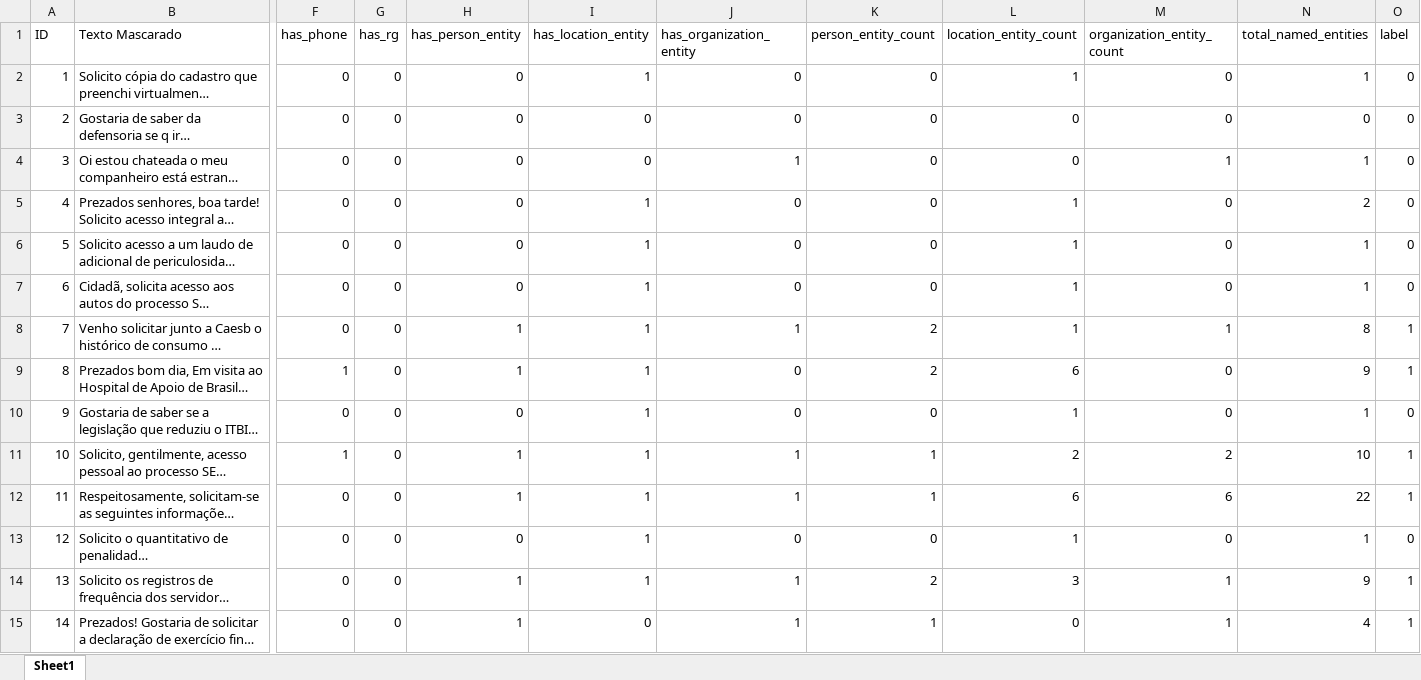
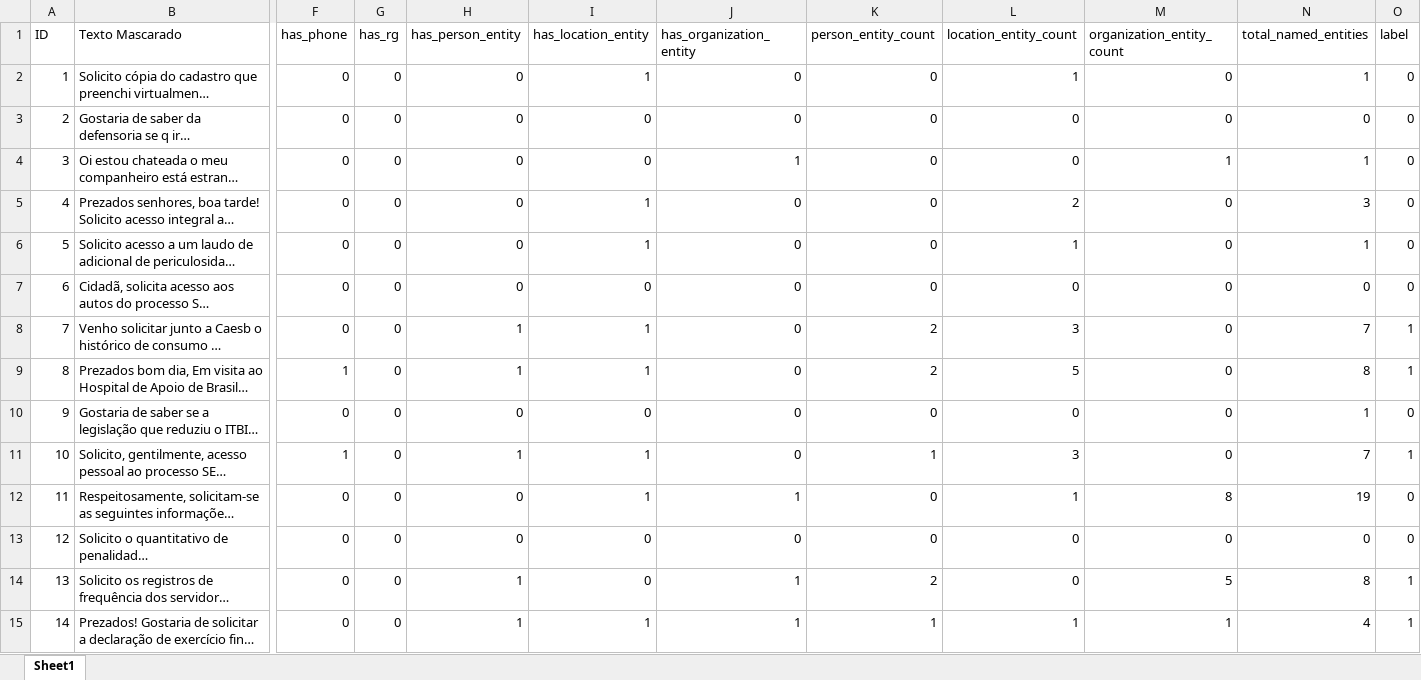
Before and after one commit to brenomarq/ShieldData, an Excel workbook: data/processed/Hackathon Participa DF Data Processado.xlsx, sheet Sheet1, drawn as a sheet; only a part is shown, gaps mark what is left out; long unchanged cells end in …; values as stored, in another font and other column widths than the file's, no borders; the diff covers the shown part only; the diff names each change by its address in the sheet, - before the commit and + after, or states it on an @@ line.

Commit message:
Optimize NER processing with nlp.pipe and update processed data

```diff
--- a/data/processed/Hackathon Participa DF Data Processado.xlsx (sheet Sheet1)
+++ b/data/processed/Hackathon Participa DF Data Processado.xlsx (sheet Sheet1)
-L5 (location_entity_count): 1
+L5 (location_entity_count): 2
-N5 (total_named_entities): 2
+N5 (total_named_entities): 3
-I7 (has_location_entity): 1
+I7 (has_location_entity): 0
-L7 (location_entity_count): 1
+L7 (location_entity_count): 0
-N7 (total_named_entities): 1
+N7 (total_named_entities): 0
-J8 (has_organization_entity): 1
+J8 (has_organization_entity): 0
-L8 (location_entity_count): 1
+L8 (location_entity_count): 3
-M8 (organization_entity_count): 1
+M8 (organization_entity_count): 0
-N8 (total_named_entities): 8
+N8 (total_named_entities): 7
-L9 (location_entity_count): 6
+L9 (location_entity_count): 5
-N9 (total_named_entities): 9
+N9 (total_named_entities): 8
-I10 (has_location_entity): 1
+I10 (has_location_entity): 0
-L10 (location_entity_count): 1
+L10 (location_entity_count): 0
-J11 (has_organization_entity): 1
+J11 (has_organization_entity): 0
-L11 (location_entity_count): 2
+L11 (location_entity_count): 3
-M11 (organization_entity_count): 2
+M11 (organization_entity_count): 0
-N11 (total_named_entities): 10
+N11 (total_named_entities): 7
-H12 (has_person_entity): 1
+H12 (has_person_entity): 0
-K12 (person_entity_count): 1
+K12 (person_entity_count): 0
-L12 (location_entity_count): 6
+L12 (location_entity_count): 1
-M12 (organization_entity_count): 6
+M12 (organization_entity_count): 8
-N12 (total_named_entities): 22
+N12 (total_named_entities): 19
-O12 (label): 1
+O12 (label): 0
-I13:I14 (has_location_entity): 1
+I13:I14 (has_location_entity): 0
-L13 (location_entity_count): 1
+L13 (location_entity_count): 0
-N13 (total_named_entities): 1
+N13 (total_named_entities): 0
-L14 (location_entity_count): 3
+L14 (location_entity_count): 0
-M14 (organization_entity_count): 1
+M14 (organization_entity_count): 5
-N14 (total_named_entities): 9
+N14 (total_named_entities): 8
-I15 (has_location_entity): 0
+I15 (has_location_entity): 1
-L15 (location_entity_count): 0
+L15 (location_entity_count): 1
```
Also changed, not shown: 200 edited cells elsewhere in this sheet, 6 other files.
